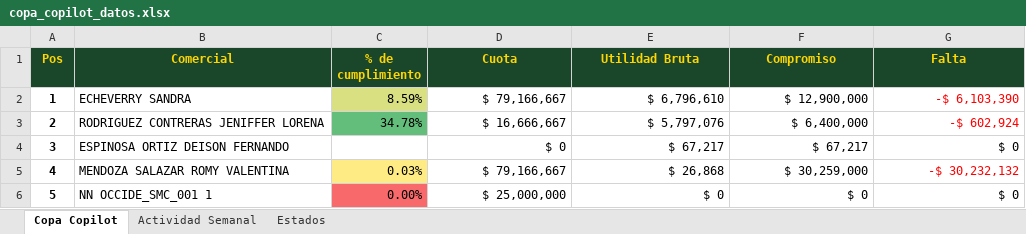
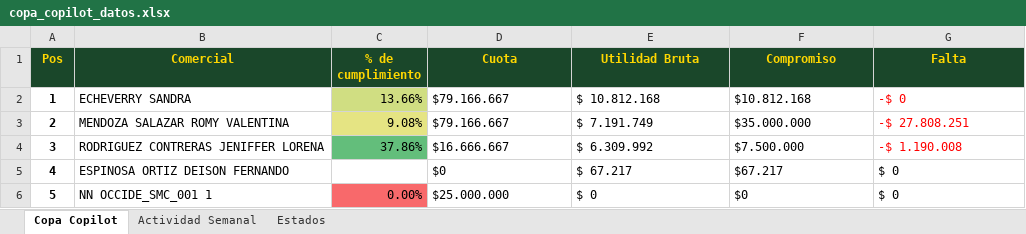
Before and after one commit to AndresArango/COEM, an Excel workbook: copa_copilot_datos.xlsx, sheet Copa Copilot, drawn as a sheet; only a part is shown; values as stored, in another font and other column widths than the file's, no borders; the diff covers the shown part only; the diff names each change by its address in the sheet, - before the commit and + after, or states it on an @@ line.

```diff
--- a/copa_copilot_datos.xlsx (sheet Copa Copilot)
+++ b/copa_copilot_datos.xlsx (sheet Copa Copilot)
-C2 (% de cumplimiento): 8.59%
+C2 (% de cumplimiento): 13.66%
-D2 (Cuota): $ 79,166,667
+D2 (Cuota): $79.166.667
-D2:G6 alignment: right
+D2:G6 alignment: left
-E2 (Utilidad Bruta): $ 6,796,610
+E2 (Utilidad Bruta): $ 10.812.168
-F2 (Compromiso): $ 12,900,000
+F2 (Compromiso): $10.812.168
-G2 (Falta): -$ 6,103,390
+G2 (Falta): -$ 0
-B3 (Comercial): RODRIGUEZ CONTRERAS JENIFFER LORENA
+B3 (Comercial): MENDOZA SALAZAR ROMY VALENTINA
-C3 (% de cumplimiento): 34.78%
+C3 (% de cumplimiento): 9.08%
-C3 fill: #63BE7B
+C3 fill: #E5E483
-D3 (Cuota): $ 16,666,667
+D3 (Cuota): $79.166.667
-E3 (Utilidad Bruta): $ 5,797,076
+E3 (Utilidad Bruta): $ 7.191.749
-F3 (Compromiso): $ 6,400,000
+F3 (Compromiso): $35.000.000
-G3 (Falta): -$ 602,924
+G3 (Falta): -$ 27.808.251
-B4 (Comercial): ESPINOSA ORTIZ DEISON FERNANDO
+B4 (Comercial): RODRIGUEZ CONTRERAS JENIFFER LORENA
-C4 (% de cumplimiento): (empty)
+C4 (% de cumplimiento): 37.86%
-C4 fill: none
+C4 fill: #63BE7B
-D4 (Cuota): $ 0
+D4 (Cuota): $16.666.667
-E4 (Utilidad Bruta): $ 67,217
+E4 (Utilidad Bruta): $ 6.309.992
-F4 (Compromiso): $ 67,217
+F4 (Compromiso): $7.500.000
-G4 (Falta): $ 0
+G4 (Falta): -$ 1.190.008
-G4 text colour: black
+G4 text colour: #FF0000
-B5 (Comercial): MENDOZA SALAZAR ROMY VALENTINA
+B5 (Comercial): ESPINOSA ORTIZ DEISON FERNANDO
-C5 (% de cumplimiento): 0.03%
+C5 (% de cumplimiento): (empty)
-C5 fill: #FFEB84
+C5 fill: none
-D5 (Cuota): $ 79,166,667
+D5 (Cuota): $0
-E5 (Utilidad Bruta): $ 26,868
+E5 (Utilidad Bruta): $ 67.217
-F5 (Compromiso): $ 30,259,000
+F5 (Compromiso): $67.217
-G5 (Falta): -$ 30,232,132
+G5 (Falta): $ 0
-G5 text colour: #FF0000
+G5 text colour: black
-D6 (Cuota): $ 25,000,000
+D6 (Cuota): $25.000.000
-F6 (Compromiso): $ 0
+F6 (Compromiso): $0
```
Also changed, not shown: 20 edited cells and cell formats elsewhere in this sheet, sheet Actividad Semanal, 1 other file.
